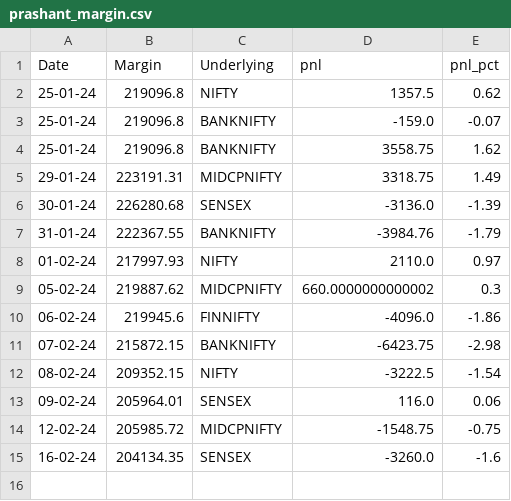
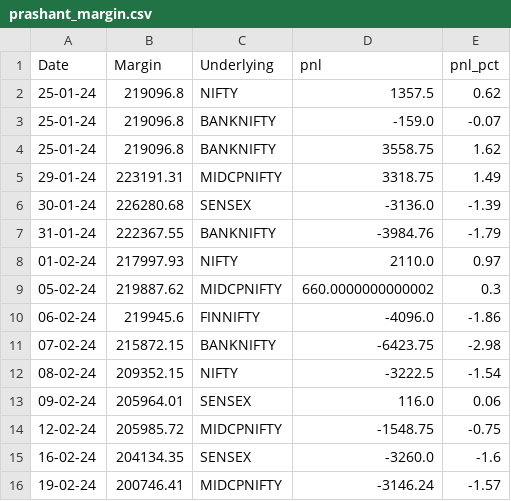
Before and after one commit to sk18sept/Margins, a CSV file: prashant_margin.csv, drawn as a sheet; the diff names each change by its address in the sheet, - before the commit and + after, or states it on an @@ line.

```diff
--- a/prashant_margin.csv
+++ b/prashant_margin.csv
+row 16: 19-02-24 | 200746.41 | MIDCPNIFTY | -3146.24 | -1.57
```
Also changed, not shown: shipra_margin.csv, 1 other file.
